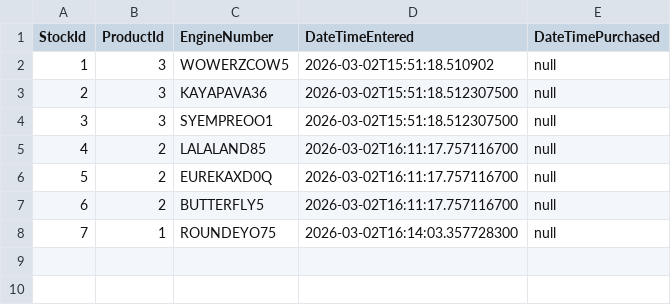
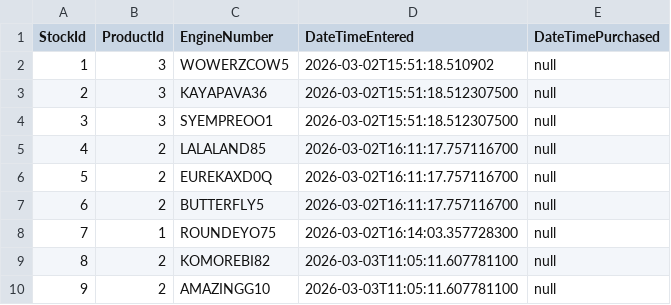
Before and after one commit to leafleafle/stock-inventory-system, a CSV file: StockInventory.csv, drawn as a sheet.

```diff
--- a/StockInventory.csv
+++ b/StockInventory.csv
@@ -8 +8,3 @@ StockId;ProductId;EngineNumber;DateTimeEntered;DateTimePurchased
 7;1;ROUNDEYO75;2026-03-02T16:14:03.357728300;null
+8;2;KOMOREBI82;2026-03-03T11:05:11.607781100;null
+9;2;AMAZINGG10;2026-03-03T11:05:11.607781100;null
```
Also changed, not shown: 5 other files.
